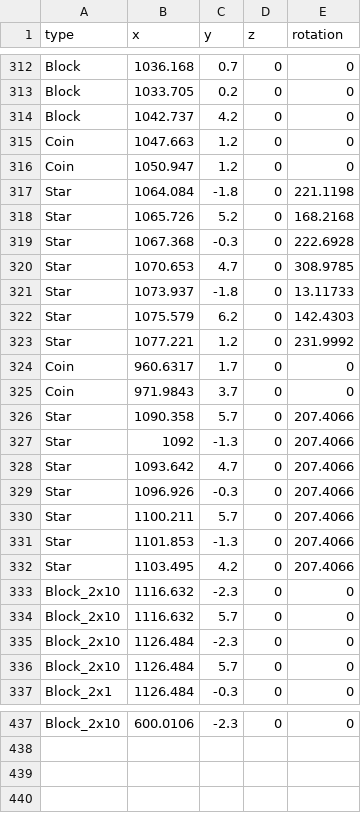
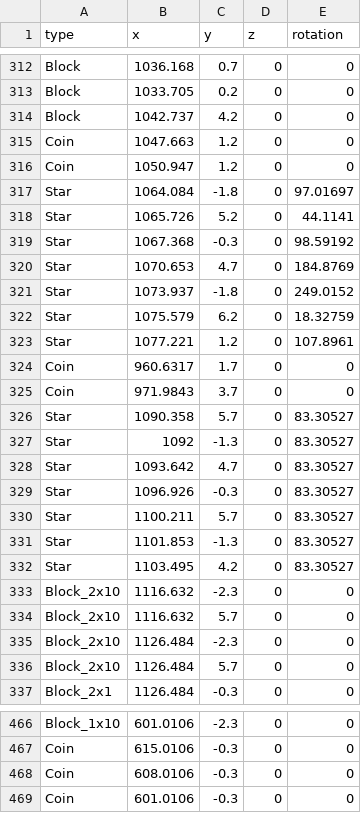
Before and after one commit to anack-111/Geo, a CSV file: Assets/Data/MapData/마시따_Map.csv, drawn as a sheet; only a part is shown, gaps mark what is left out; addresses are those after the commit; the diff covers the shown part only; the diff names each change by its address in the sheet, - before the commit and + after, or states it on an @@ line.

```diff
--- a/Assets/Data/MapData/마시따_Map.csv
+++ b/Assets/Data/MapData/마시따_Map.csv
-E317 (rotation): 221.1198
+E317 (rotation): 97.01697
-E318 (rotation): 168.2168
+E318 (rotation): 44.1141
-E319 (rotation): 222.6928
+E319 (rotation): 98.59192
-E320 (rotation): 308.9785
+E320 (rotation): 184.8769
-E321 (rotation): 13.11733
+E321 (rotation): 249.0152
-E322 (rotation): 142.4303
+E322 (rotation): 18.32759
-E323 (rotation): 231.9992
+E323 (rotation): 107.8961
-E326:E332 (rotation): 207.4066
+E326:E332 (rotation): 83.30527
-A466 (type): Block_2x10
+A466 (type): Block_1x10
-B466 (x): 600.0106
+B466 (x): 601.0106
+row 467: Coin | 615.0106 | -0.3 | 0 | 0
+row 468: Coin | 608.0106 | -0.3 | 0 | 0
+row 469: Coin | 601.0106 | -0.3 | 0 | 0
```
Also changed, not shown: 29 added rows elsewhere in this file, 8 other files.
